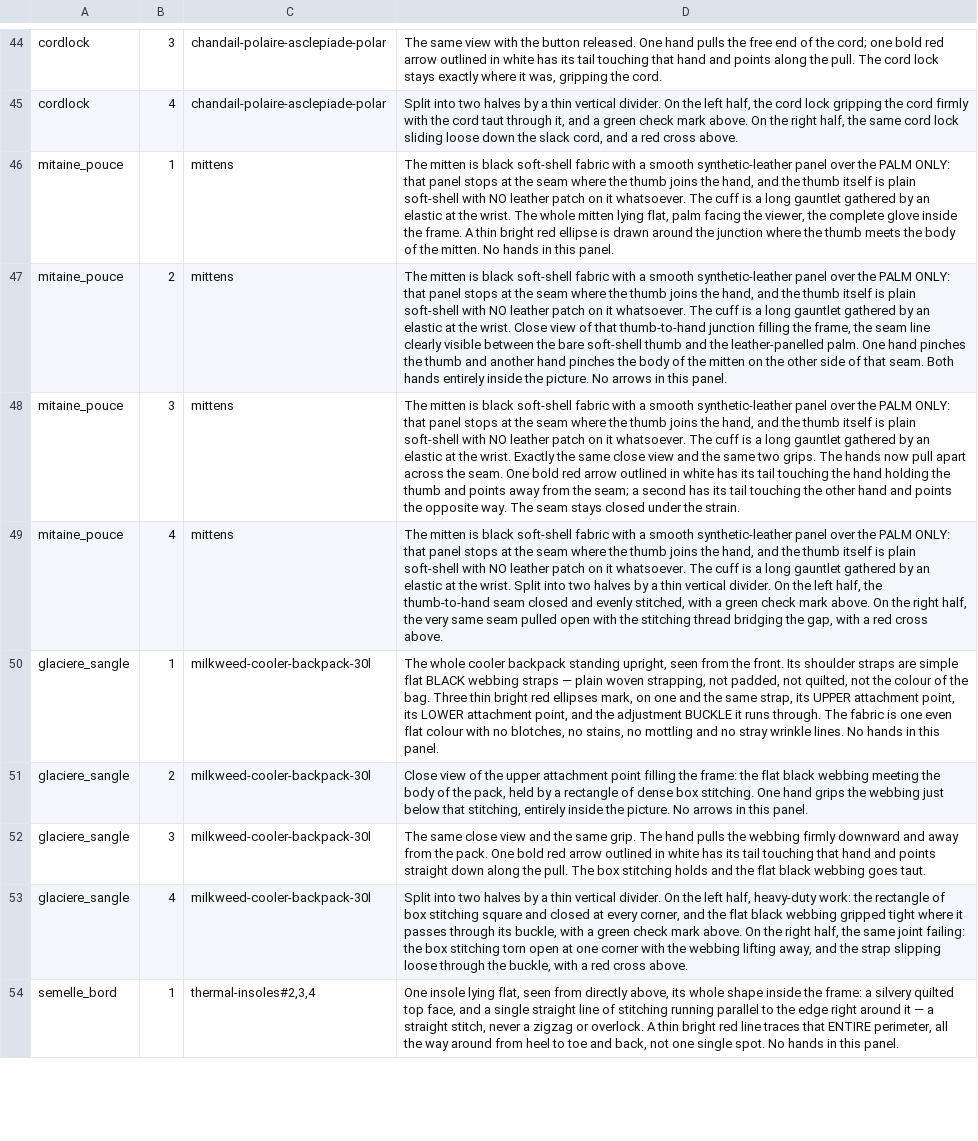
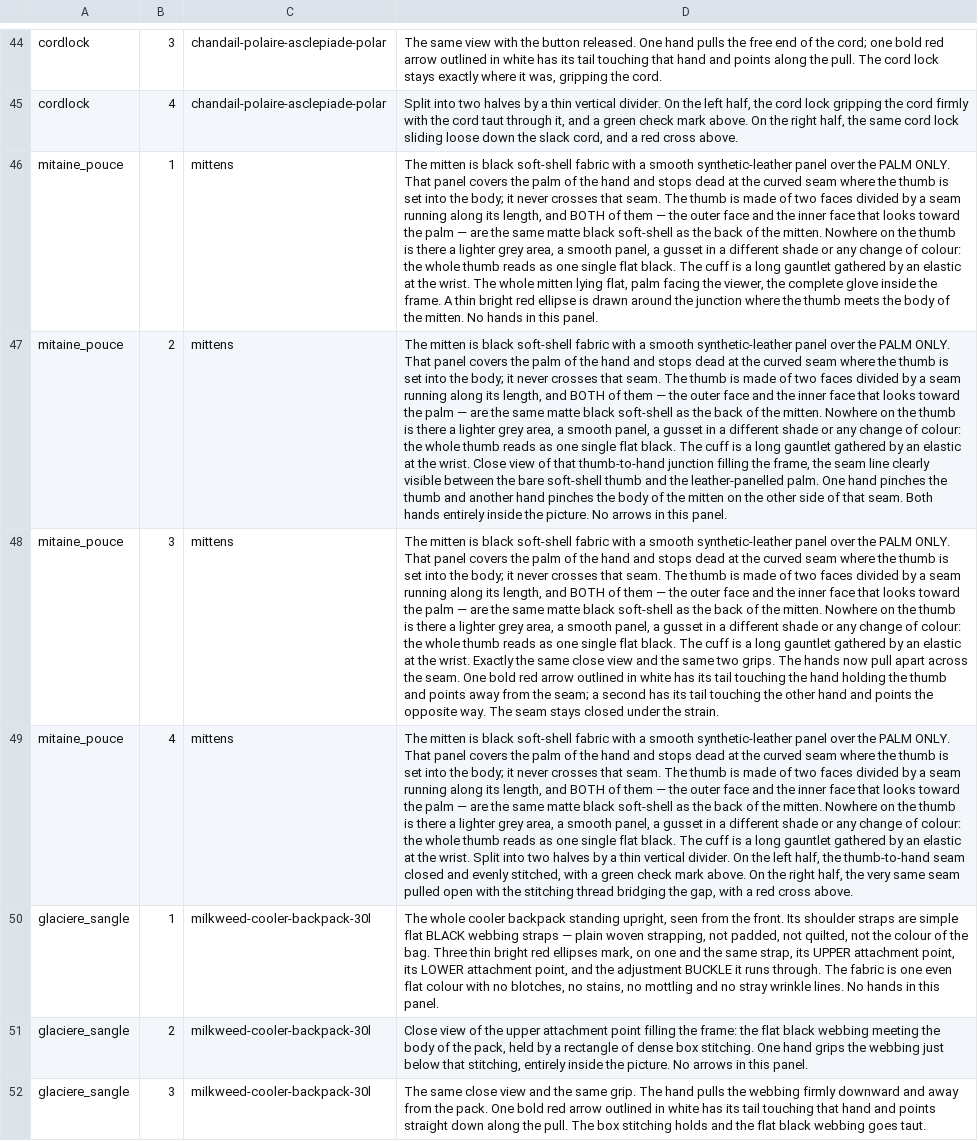
Before and after one commit to lasclay/missive-automations, a TSV file: mrp/donnees/planches-prompts.tsv, drawn as a sheet; only a part is shown, gaps mark what is left out; the shorter side is filled out with more unchanged rows; the diff names each change by its address in the sheet, - before the commit and + after, or states it on an @@ line.

```diff
--- a/mrp/donnees/planches-prompts.tsv
+++ b/mrp/donnees/planches-prompts.tsv
-D46: …the PALM ONLY: that panel stops at the seam where the thumb joins the hand, and the thumb itself is plain soft-shell with NO leather patch on it whatsoever. The cuff…
+D46: …the PALM ONLY. That panel covers the palm of the hand and stops dead at the curved seam where the thumb is set into the body; it never crosses that seam. The thumb is made of two faces divided by a seam running along its length, and BOTH of them — the outer face and the inner face that looks toward the palm — are the same matte black soft-shell as the back of the mitten. Nowhere on the thumb is there a lighter grey area, a smooth panel, a gusset in a different shade or any change of colour: the whole thumb reads as one single flat black. The cuff…
-D47: …the PALM ONLY: that panel stops at the seam where the thumb joins the hand, and the thumb itself is plain soft-shell with NO leather patch on it whatsoever. The cuff…
+D47: …the PALM ONLY. That panel covers the palm of the hand and stops dead at the curved seam where the thumb is set into the body; it never crosses that seam. The thumb is made of two faces divided by a seam running along its length, and BOTH of them — the outer face and the inner face that looks toward the palm — are the same matte black soft-shell as the back of the mitten. Nowhere on the thumb is there a lighter grey area, a smooth panel, a gusset in a different shade or any change of colour: the whole thumb reads as one single flat black. The cuff…
-D48: …the PALM ONLY: that panel stops at the seam where the thumb joins the hand, and the thumb itself is plain soft-shell with NO leather patch on it whatsoever. The cuff…
+D48: …the PALM ONLY. That panel covers the palm of the hand and stops dead at the curved seam where the thumb is set into the body; it never crosses that seam. The thumb is made of two faces divided by a seam running along its length, and BOTH of them — the outer face and the inner face that looks toward the palm — are the same matte black soft-shell as the back of the mitten. Nowhere on the thumb is there a lighter grey area, a smooth panel, a gusset in a different shade or any change of colour: the whole thumb reads as one single flat black. The cuff…
-D49: …the PALM ONLY: that panel stops at the seam where the thumb joins the hand, and the thumb itself is plain soft-shell with NO leather patch on it whatsoever. The cuff…
+D49: …the PALM ONLY. That panel covers the palm of the hand and stops dead at the curved seam where the thumb is set into the body; it never crosses that seam. The thumb is made of two faces divided by a seam running along its length, and BOTH of them — the outer face and the inner face that looks toward the palm — are the same matte black soft-shell as the back of the mitten. Nowhere on the thumb is there a lighter grey area, a smooth panel, a gusset in a different shade or any change of colour: the whole thumb reads as one single flat black. The cuff…
```
Also changed, not shown: 8 other files.
